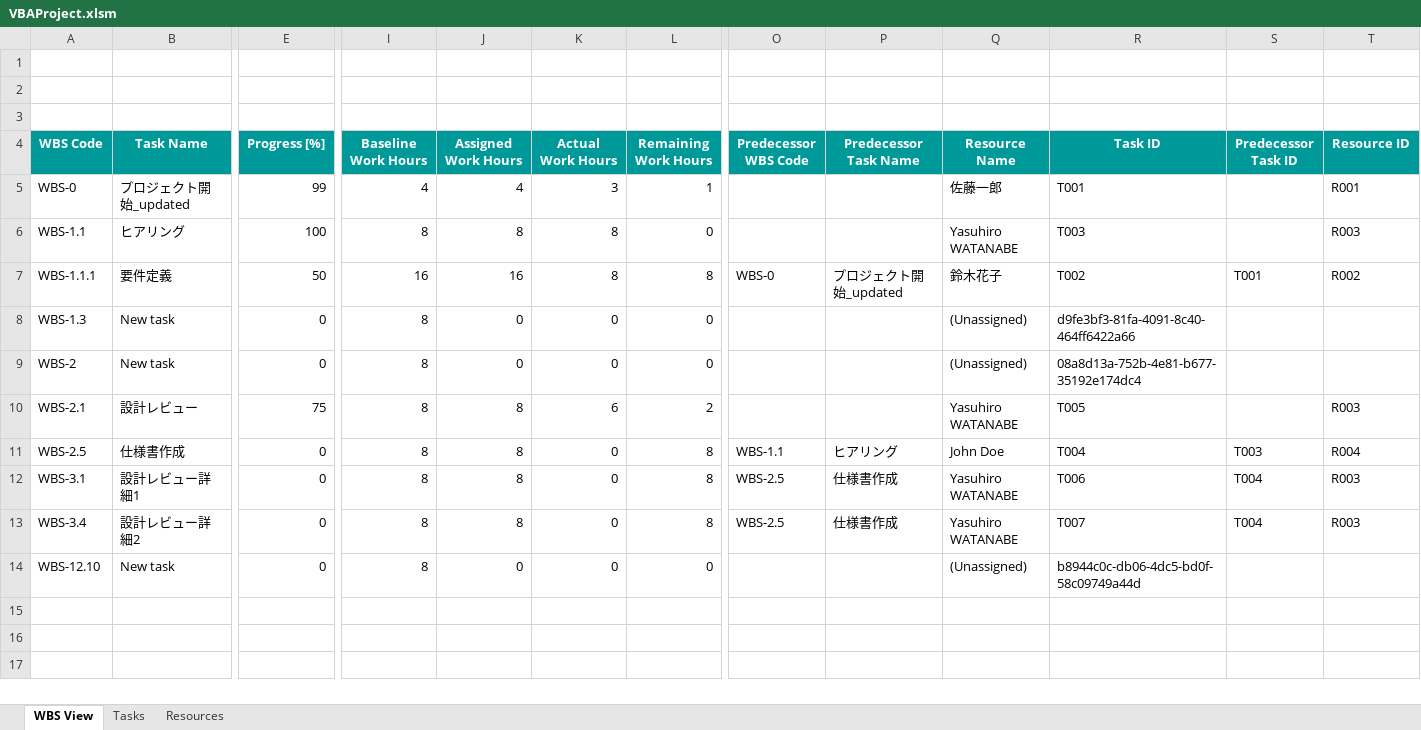
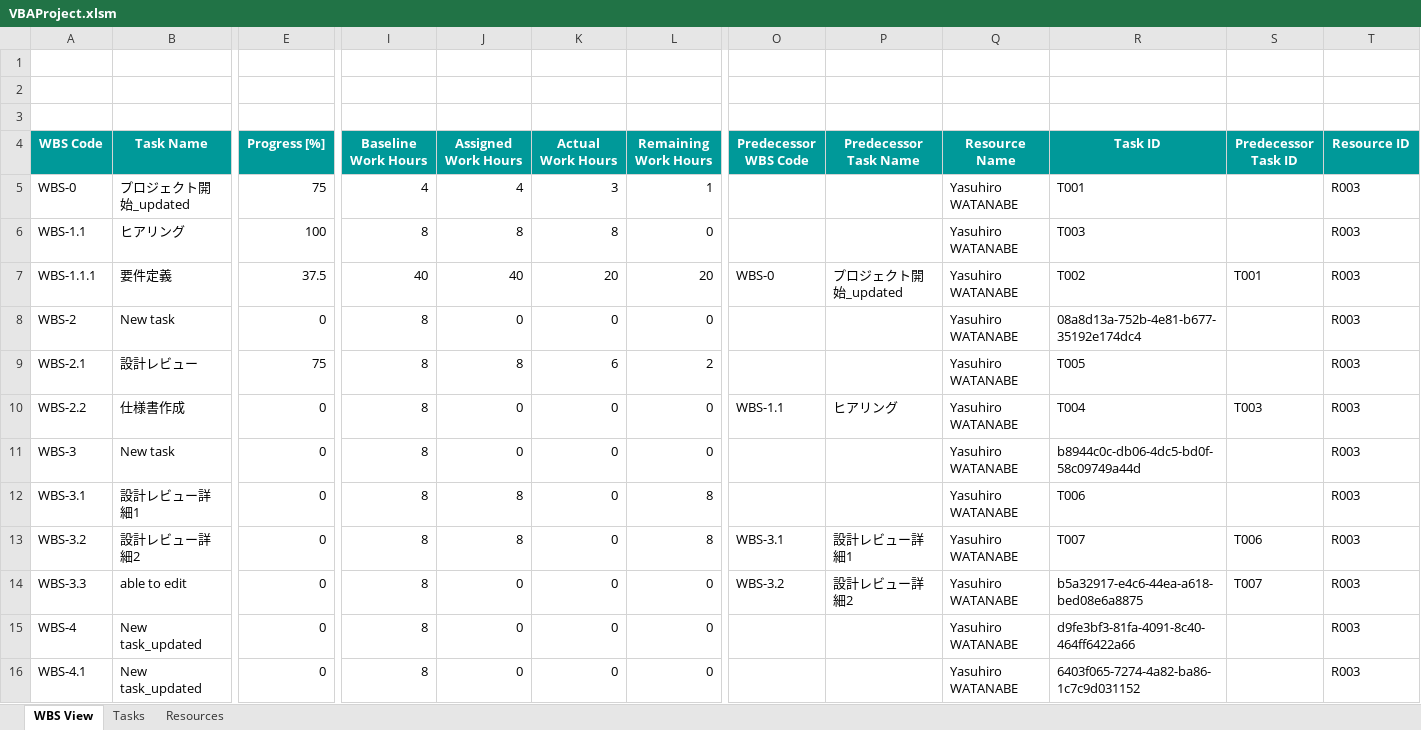
Before and after one commit to yasuhiro112358/WBS, an Excel workbook: VBAProject.xlsm, sheet WBS View, drawn as a sheet; only a part is shown, gaps mark what is left out; values as stored, in another font and other column widths than the file's, no borders; charts and pictures not drawn; removed rows and columns are numbered as before the commit, all else as after; rows hold the shown columns only; the diff names each change by its address in the sheet, - before the commit and + after, or states it on an @@ line.

Commit message:
Update binary file VBAProject.xlsm to incorporate recent modifications

```diff
--- a/VBAProject.xlsm (sheet WBS View)
+++ b/VBAProject.xlsm (sheet WBS View)
-E5 (Progress [%]): 99
+E5 (Progress [%]): 75
-Q5 (Resource Name): 佐藤一郎
+Q5 (Resource Name): Yasuhiro WATANABE
-T5 (Resource ID): R001
+T5 (Resource ID): R003
-E7 (Progress [%]): 50
+E7 (Progress [%]): 37.5
-I7 (Baseline Work Hours): 16
+I7 (Baseline Work Hours): 40
-J7 (Assigned Work Hours): 16
+J7 (Assigned Work Hours): 40
-K7 (Actual Work Hours): 8
+K7 (Actual Work Hours): 20
-L7 (Remaining Work Hours): 8
+L7 (Remaining Work Hours): 20
-Q7 (Resource Name): 鈴木花子
+Q7 (Resource Name): Yasuhiro WATANABE
-T7 (Resource ID): R002
+T7 (Resource ID): R003
-row 8: WBS-1.3 | New task | 0 | 8 | 0 | 0 | 0 |  |  | (Unassigned) | d9fe3bf3-81fa-4091-8c40-464ff6422a66
-Q8 (Resource Name): (Unassigned)
+Q8 (Resource Name): Yasuhiro WATANABE
-T8 (Resource ID): (empty)
+T8 (Resource ID): R003
-row 11: WBS-2.5 | 仕様書作成 | 0 | 8 | 8 | 0 | 8 | WBS-1.1 | ヒアリング | John Doe | T004 | T003 | R004
+row 10: WBS-2.2 | 仕様書作成 | 0 | 8 | 0 | 0 | 0 | WBS-1.1 | ヒアリング | Yasuhiro WATANABE | T004 | T003 | R003
+row 11: WBS-3 | New task | 0 | 8 | 0 | 0 | 0 |  |  | Yasuhiro WATANABE | b8944c0c-db06-4dc5-bd0f-58c09749a44d |  | R003
-O12 (Predecessor WBS Code): WBS-2.5
+O12 (Predecessor WBS Code): (empty)
-P12 (Predecessor Task Name): 仕様書作成
+P12 (Predecessor Task Name): (empty)
-S12 (Predecessor Task ID): T004
+S12 (Predecessor Task ID): (empty)
-A13 (WBS Code): WBS-3.4
+A13 (WBS Code): WBS-3.2
-O13 (Predecessor WBS Code): WBS-2.5
+O13 (Predecessor WBS Code): WBS-3.1
-P13 (Predecessor Task Name): 仕様書作成
+P13 (Predecessor Task Name): 設計レビュー詳細1
-S13 (Predecessor Task ID): T004
+S13 (Predecessor Task ID): T006
+row 14: WBS-3.3 | able to edit | 0 | 8 | 0 | 0 | 0 | WBS-3.2 | 設計レビュー詳細2 | Yasuhiro WATANABE | b5a32917-e4c6-44ea-a618-bed08e6a8875 | T007 | R003
+row 15: WBS-4 | New task_updated | 0 | 8 | 0 | 0 | 0 |  |  | Yasuhiro WATANABE | d9fe3bf3-81fa-4091-8c40-464ff6422a66 |  | R003
-A16 (WBS Code): WBS-12.10
+A16 (WBS Code): WBS-4.1
-B16 (Task Name): New task
+B16 (Task Name): New task_updated
-Q16 (Resource Name): (Unassigned)
+Q16 (Resource Name): Yasuhiro WATANABE
-R16 (Task ID): b8944c0c-db06-4dc5-bd0f-58c09749a44d
+R16 (Task ID): 6403f065-7274-4a82-ba86-1c7c9d031152
-T16 (Resource ID): (empty)
+T16 (Resource ID): R003
```
Also changed, not shown: sheet Tasks.
